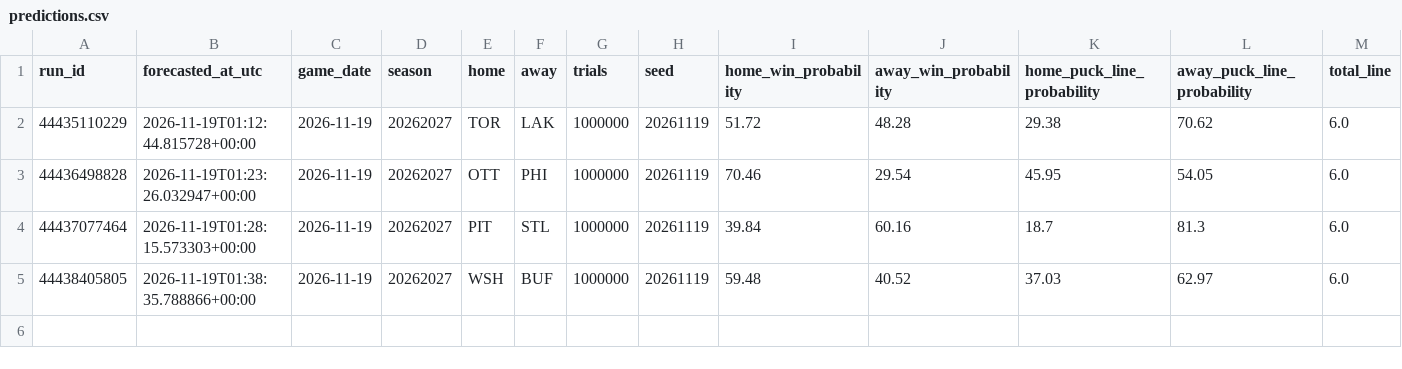
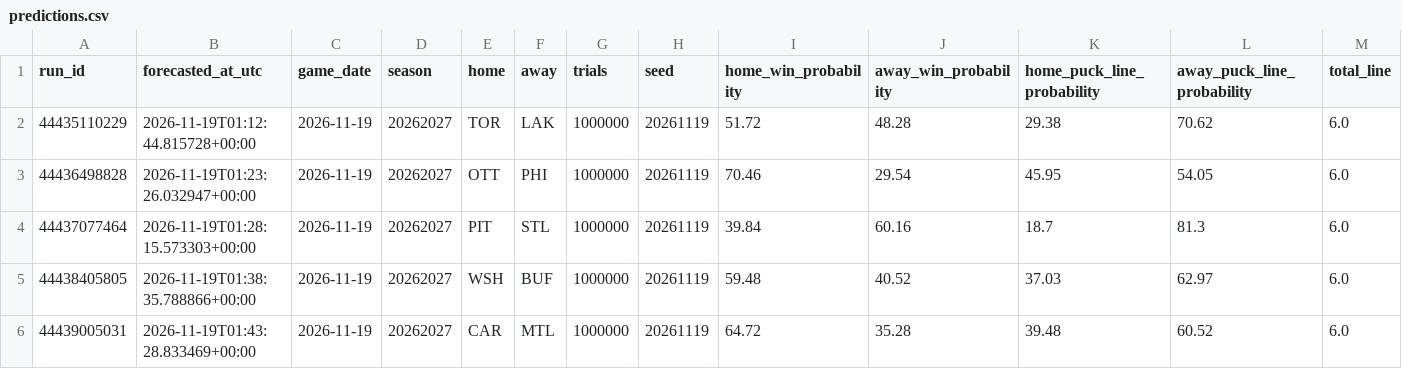
Before and after one commit to dlamb9215/Douglas-Lamb, a CSV file: nhl/ledger/predictions.csv, drawn as a sheet; only a part is shown; rows hold the shown columns only; the diff names each change by its address in the sheet, - before the commit and + after, or states it on an @@ line.

```diff
--- a/nhl/ledger/predictions.csv
+++ b/nhl/ledger/predictions.csv
+row 6: 44439005031 | 2026-11-19T01:43:28.833469+00:00 | 2026-11-19 | 20262027 | CAR | MTL | 1000000 | 20261119 | 64.72 | 35.28 | 39.48 | 60.52 | 6.0
```
